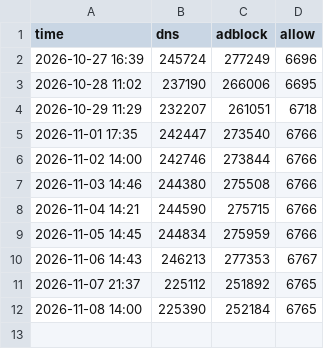
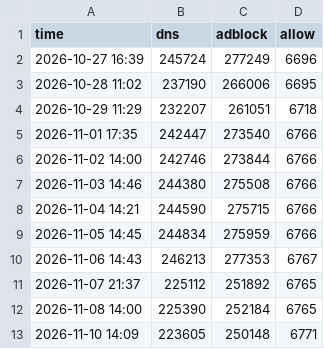
Before and after one commit to xiaolei7172/ADS, a CSV file: data/stats/stats.csv, drawn as a sheet.

```diff
--- a/data/stats/stats.csv
+++ b/data/stats/stats.csv
@@ -12 +12,2 @@ time,dns,adblock,allow
 2026-11-08 14:00,225390,252184,6765
+2026-11-10 14:09,223605,250148,6771
```
Also changed, not shown: 13 other files.
